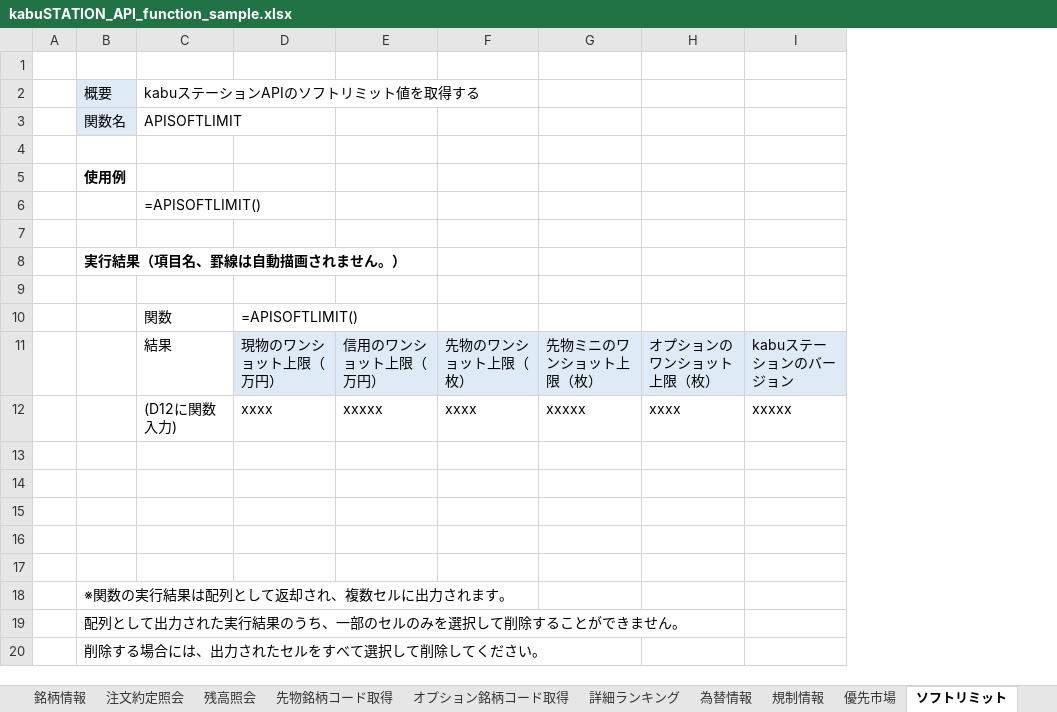
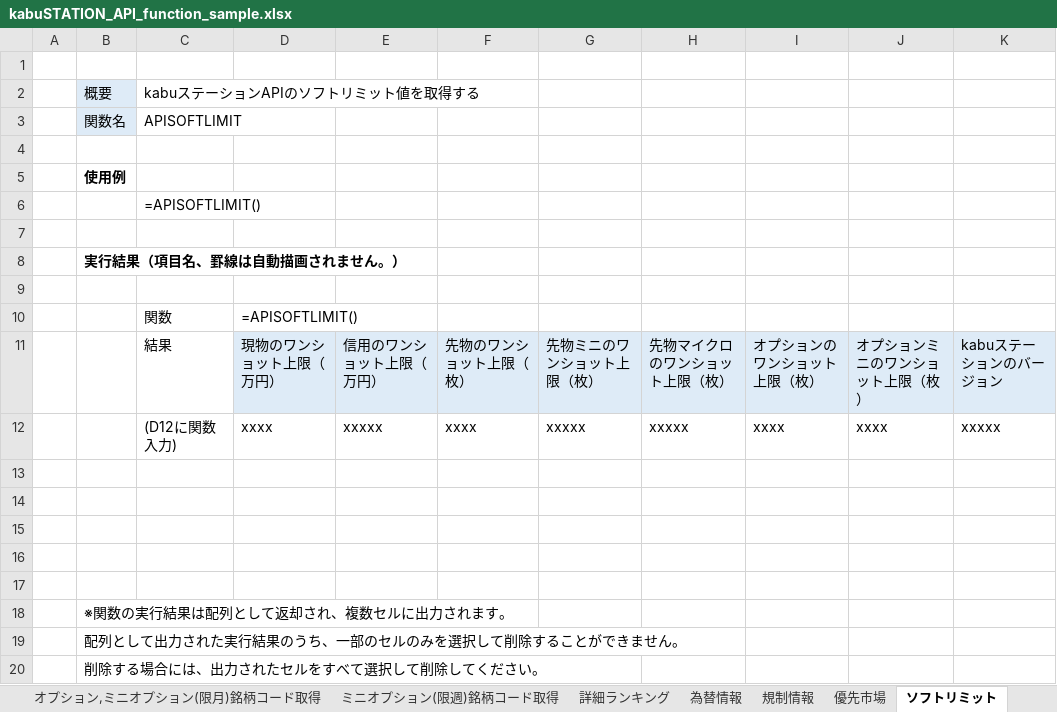
Before and after one commit to kabucom/kabusapi, an Excel workbook: sample/ExcelMacro/kabuSTATION_API_function_sample.xlsx, sheet ソフトリミット, drawn as a sheet; values as stored, in another font and other column widths than the file's, no borders; the diff names each change by its address in the sheet, - before the commit and + after, or states it on an @@ line.

```diff
--- a/sample/ExcelMacro/kabuSTATION_API_function_sample.xlsx (sheet ソフトリミット)
+++ b/sample/ExcelMacro/kabuSTATION_API_function_sample.xlsx (sheet ソフトリミット)
-sheet tab: オプション銘柄コード取得
+sheet tab: オプション,ミニオプション(限月)銘柄コード取得
+sheet tab: ミニオプション(限週)銘柄コード取得
+column H, rows 11-12: 先物マイクロのワンショット上限（枚） | xxxxx
+column J, rows 11-12: オプションミニのワンショット上限（枚） | xxxx
```
Also changed, not shown: sheet 時価情報, sheet オプション,ミニオプション(限月)銘柄コード取得, sheet 先物銘柄コード取得, 11 other files.
